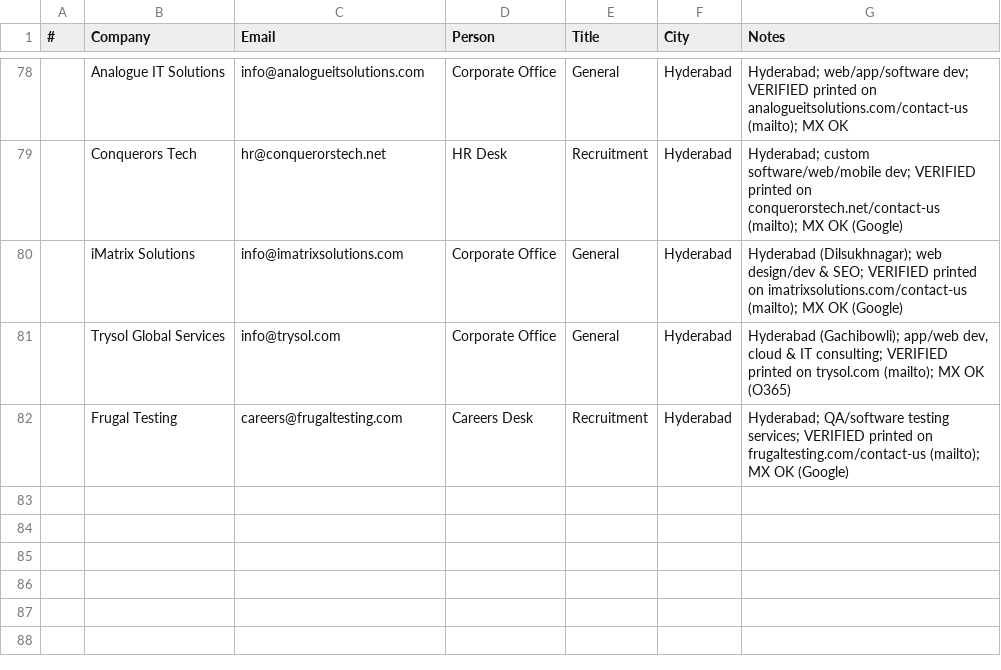
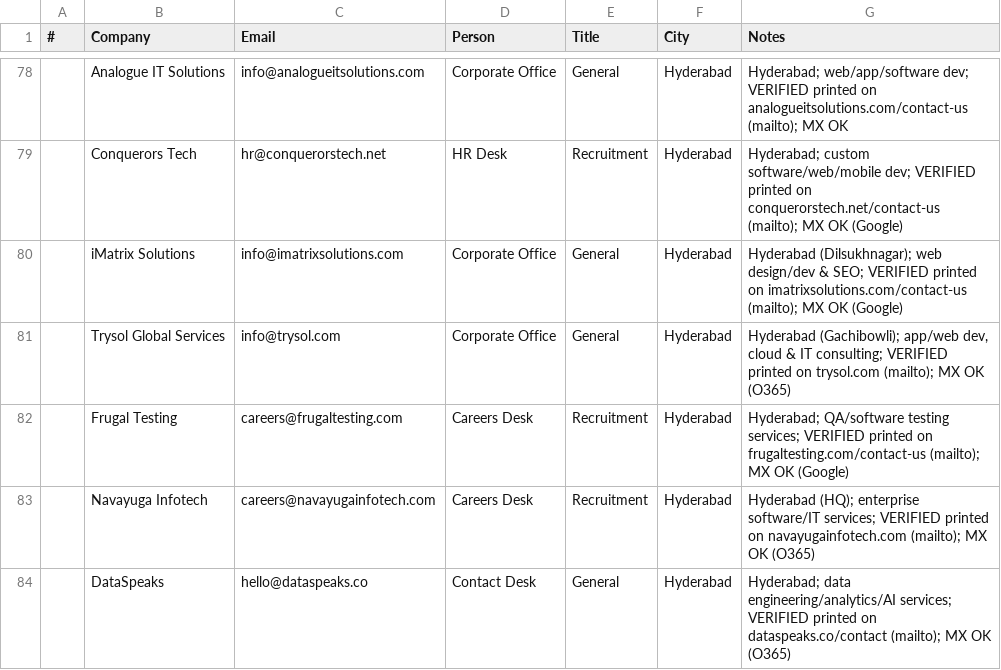
Before and after one commit to eeshsaxena/outreach-emails, a CSV file: industry/city/city_hyderabad_01.csv, drawn as a sheet; only a part is shown, gaps mark what is left out; the diff names each change by its address in the sheet, - before the commit and + after, or states it on an @@ line.

Commit message:
data(hyderabad): add Navayuga Infotech, DataSpeaks (site-verified)
careers@navayugainfotech.com, hello@dataspeaks.co. Both printed on
their own sites; MX-checked.

```diff
--- a/industry/city/city_hyderabad_01.csv
+++ b/industry/city/city_hyderabad_01.csv
+row 83:  | Navayuga Infotech | careers@navayugainfotech.com | Careers Desk | Recruitment | Hyderabad | Hyderabad (HQ); enterprise software/IT services; VERIFIED printed on navayugainfotech.com (mailto); MX OK (O365)
+row 84:  | DataSpeaks | hello@dataspeaks.co | Contact Desk | General | Hyderabad | Hyderabad; data engineering/analytics/AI services; VERIFIED printed on dataspeaks.co/contact (mailto); MX OK (O365)
```
Also changed, not shown: industry/all_emails.csv.
